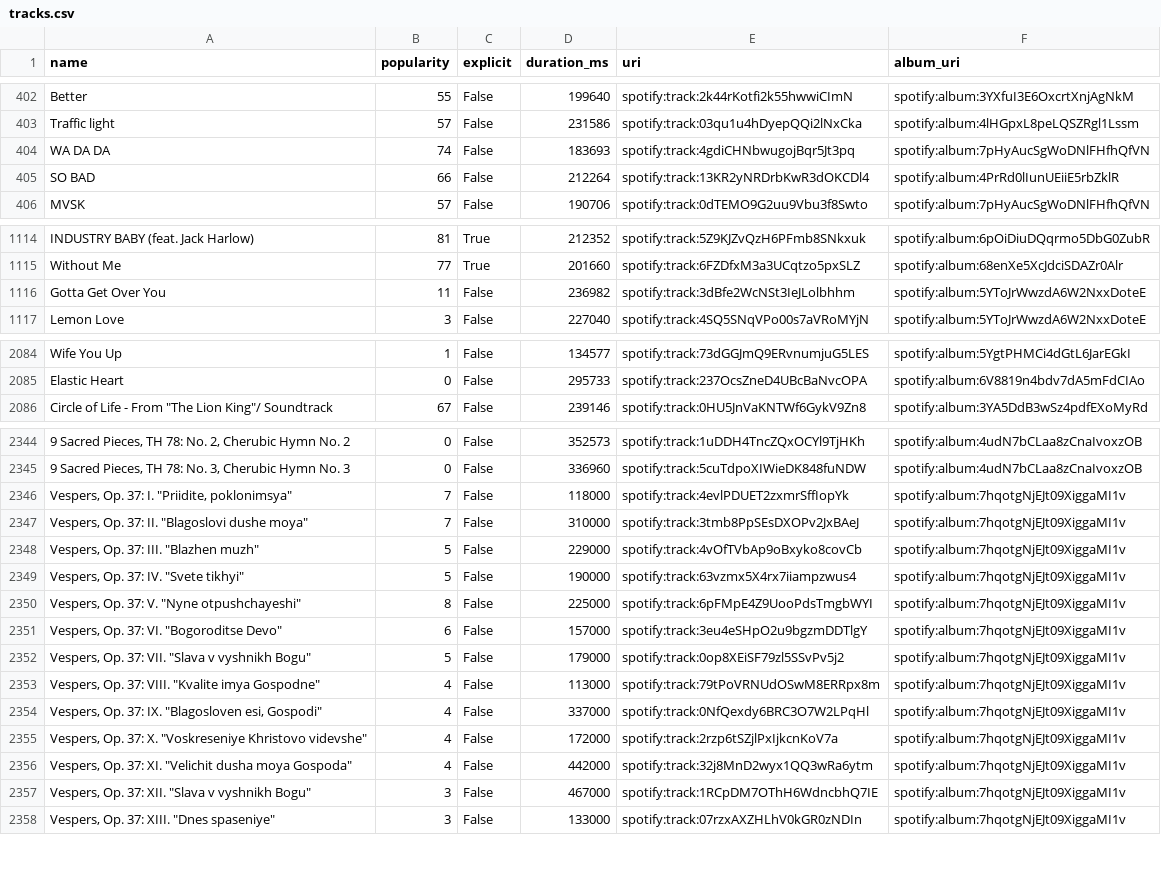
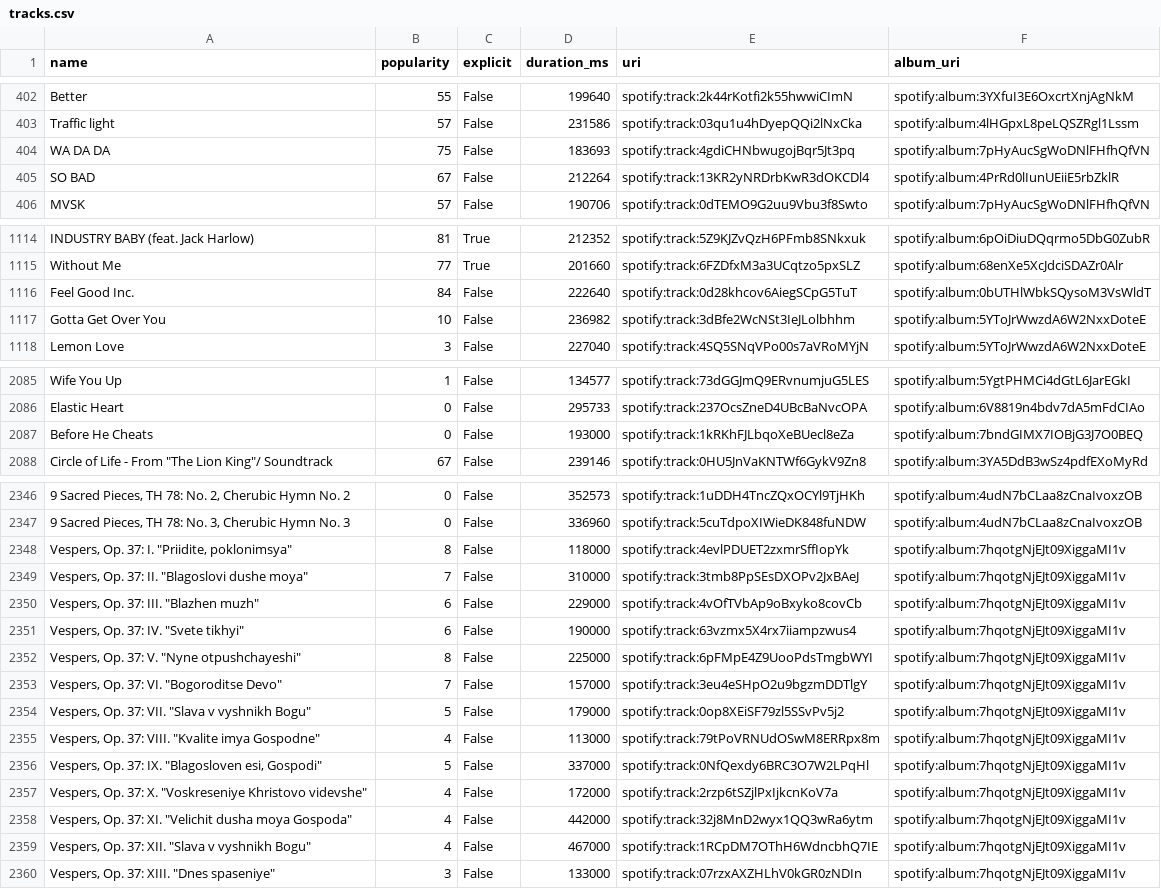
Before and after one commit to jbrown1618/spotify-stats-jbrown1618, a CSV file: data/tracks.csv, drawn as a sheet; only a part is shown, gaps mark what is left out; addresses are those after the commit; the diff covers the shown part only; the diff names each change by its address in the sheet, - before the commit and + after, or states it on an @@ line.

```diff
--- a/data/tracks.csv
+++ b/data/tracks.csv
-B404 (popularity): 74
+B404 (popularity): 75
-B405 (popularity): 66
+B405 (popularity): 67
+row 1116: Feel Good Inc. | 84 | False | 222640 | spotify:track:0d28khcov6AiegSCpG5TuT | spotify:album:0bUTHlWbkSQysoM3VsWldT
-B1117 (popularity): 11
+B1117 (popularity): 10
+row 2087: Before He Cheats | 0 | False | 193000 | spotify:track:1kRKhFJLbqoXeBUecl8eZa | spotify:album:7bndGIMX7IOBjG3J7O0BEQ
-B2348 (popularity): 7
+B2348 (popularity): 8
-B2350:B2351 (popularity): 5
+B2350:B2351 (popularity): 6
-B2353 (popularity): 6
+B2353 (popularity): 7
-B2356 (popularity): 4
+B2356 (popularity): 5
-B2359 (popularity): 3
+B2359 (popularity): 4
```
Also changed, not shown: 154 edited cells elsewhere in this file, data/album_artist.csv, data/albums.csv, 14 other files.
